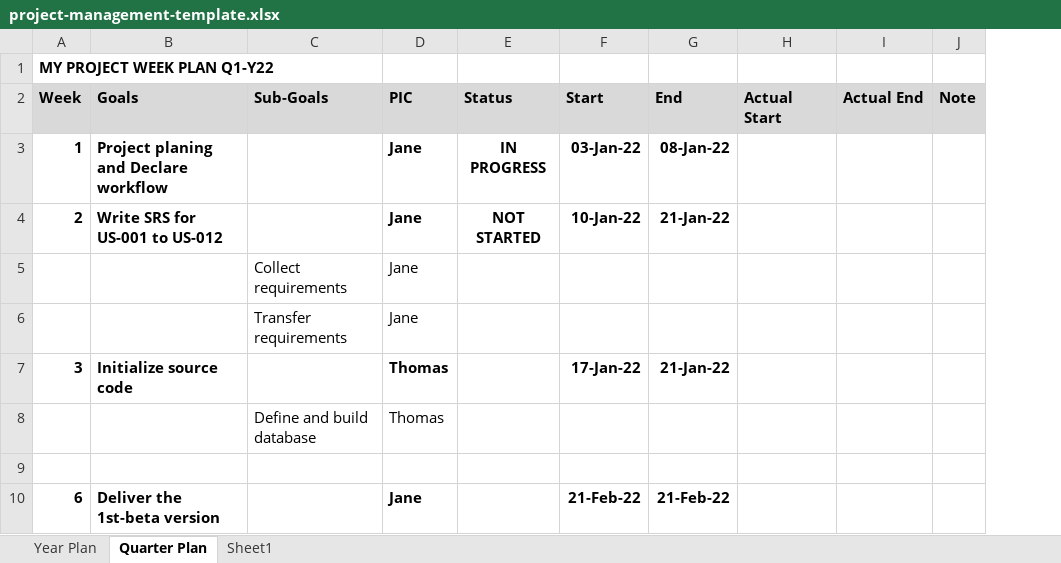
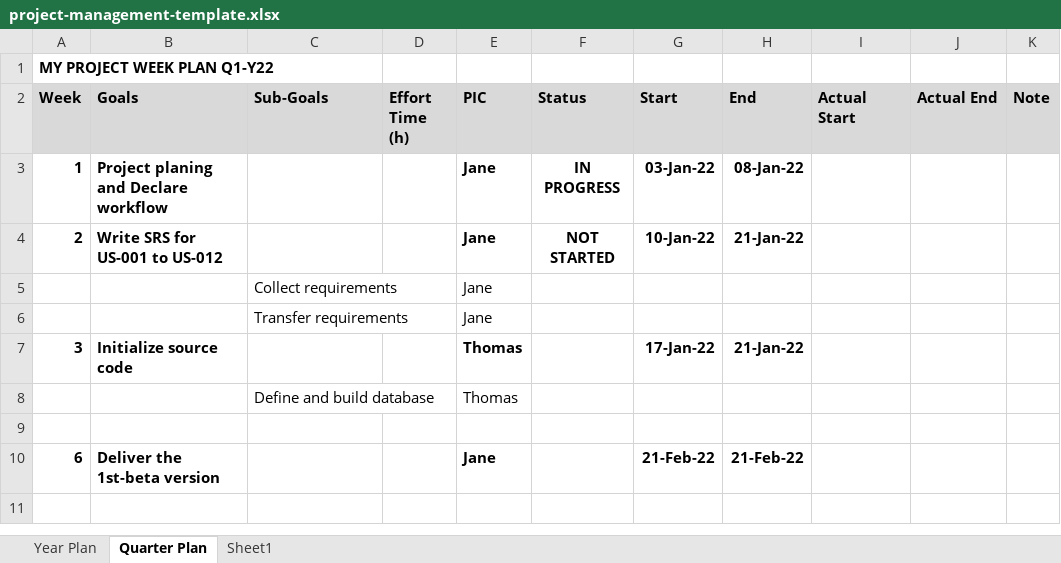
Before and after one commit to voxvanhieu/uda-project-building-cicd-pipeline, an Excel workbook: docs/project-management-template.xlsx, sheet Quarter Plan, drawn as a sheet; values as stored, in another font and other column widths than the file's, no borders; conditional formats not drawn; the diff names each change by its address in the sheet, - before the commit and + after, or states it on an @@ line.

```diff
--- a/docs/project-management-template.xlsx (sheet Quarter Plan)
+++ b/docs/project-management-template.xlsx (sheet Quarter Plan)
+column D (Effort Time (h)), empty
```
Also changed, not shown: formulas that keep their value, docs/project-management.xlsx, 8 other files.
